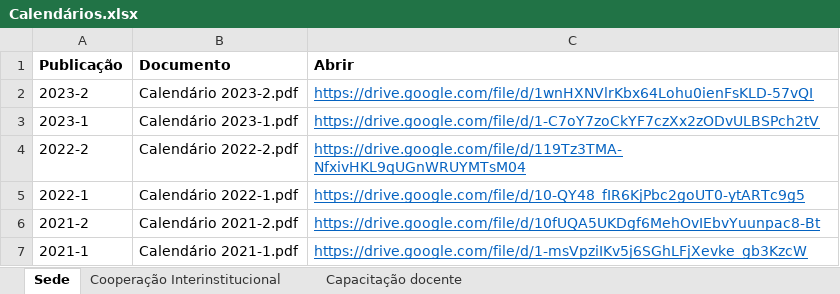
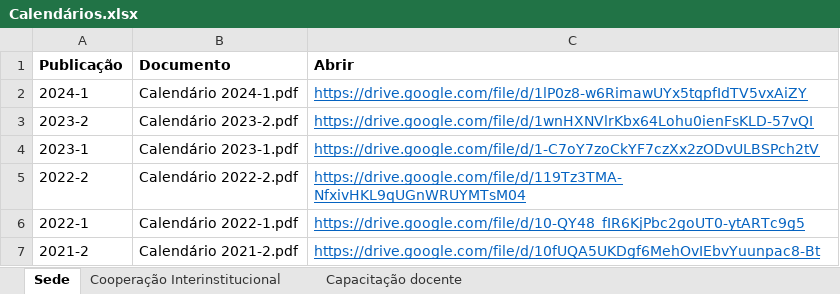
Before and after one commit to ppgcr-unisuam/observatoriocr, an Excel workbook: PPG/Calendários.xlsx, sheet Sede, drawn as a sheet; only a part is shown; the shorter side is filled out with more unchanged rows; values as stored, in another font and other column widths than the file's, no borders; the diff names each change by its address in the sheet, - before the commit and + after, or states it on an @@ line.

```diff
--- a/PPG/Calendários.xlsx (sheet Sede)
+++ b/PPG/Calendários.xlsx (sheet Sede)
+row 2: 2024-1 | Calendário 2024-1.pdf | https://drive.google.com/file/d/1lP0z8-w6RimawUYx5tqpfIdTV5vxAiZY
```
Also changed, not shown: sheet Cooperação Interinstitucional, PPG/Blog institucional.xlsx, PPG/Prêmios.xlsx, 21 other files.
